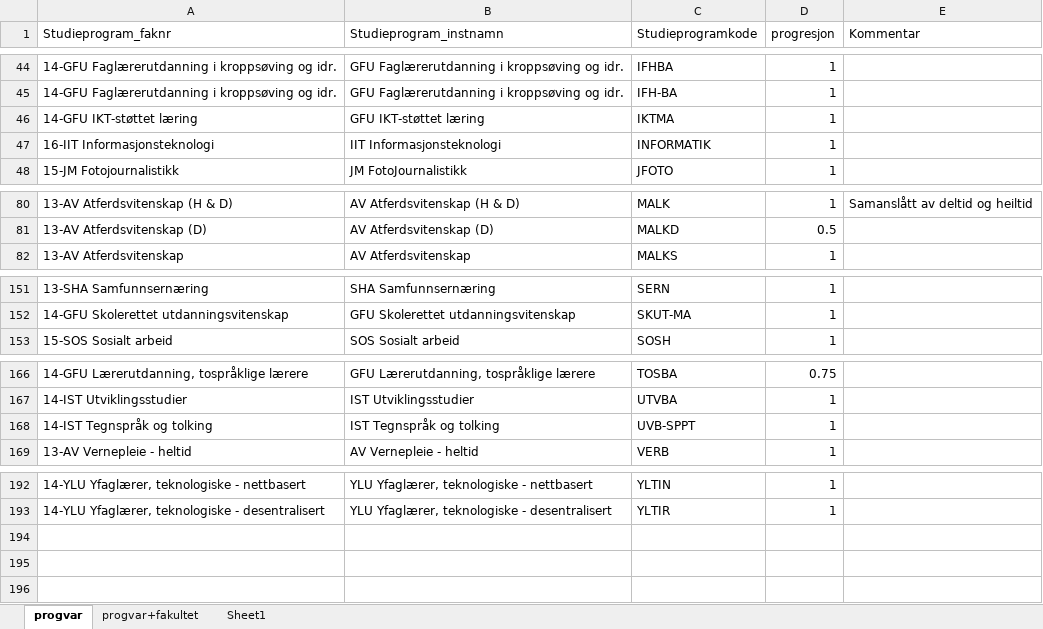
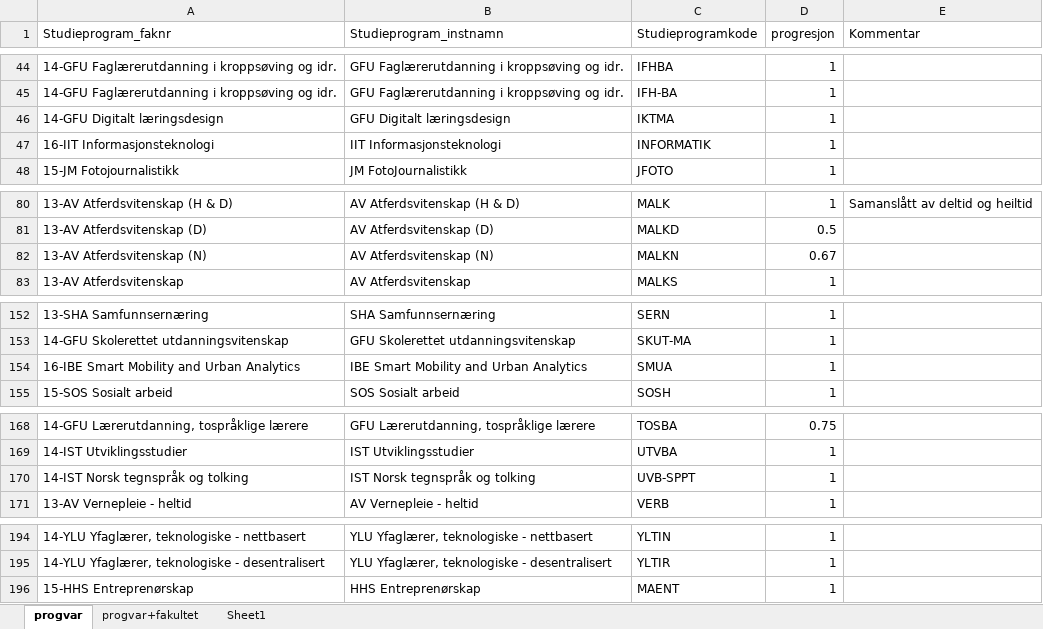
Before and after one commit to utenH/Studentsvar, an Excel workbook: base/OsloMet_programvariabler.xlsx, sheet progvar, drawn as a sheet; only a part is shown, gaps mark what is left out; values as stored, in another font and other column widths than the file's, no borders; conditional formats and table styles not drawn; addresses are those after the commit; the diff covers the shown part only; the diff names each change by its address in the sheet, - before the commit and + after, or states it on an @@ line.

```diff
--- a/base/OsloMet_programvariabler.xlsx (sheet progvar)
+++ b/base/OsloMet_programvariabler.xlsx (sheet progvar)
-A46 (Studieprogram_faknr): 14-GFU IKT-støttet læring
+A46 (Studieprogram_faknr): 14-GFU Digitalt læringsdesign
-B46 (Studieprogram_instnamn): GFU IKT-støttet læring
+B46 (Studieprogram_instnamn): GFU Digitalt læringsdesign
+row 82: 13-AV Atferdsvitenskap (N) | AV Atferdsvitenskap (N) | MALKN | 0.67
+row 154: 16-IBE Smart Mobility and Urban Analytics | IBE Smart Mobility and Urban Analytics | SMUA | 1
-A170 (Studieprogram_faknr): 14-IST Tegnspråk og tolking
+A170 (Studieprogram_faknr): 14-IST Norsk tegnspråk og tolking
-B170 (Studieprogram_instnamn): IST Tegnspråk og tolking
+B170 (Studieprogram_instnamn): IST Norsk tegnspråk og tolking
+row 196: 15-HHS Entreprenørskap | HHS Entreprenørskap | MAENT | 1
```
Also changed, not shown: 1 moved row elsewhere in this sheet, malfiler/Studiebarometeret_2022_vars.xlsx, 4 other files.
